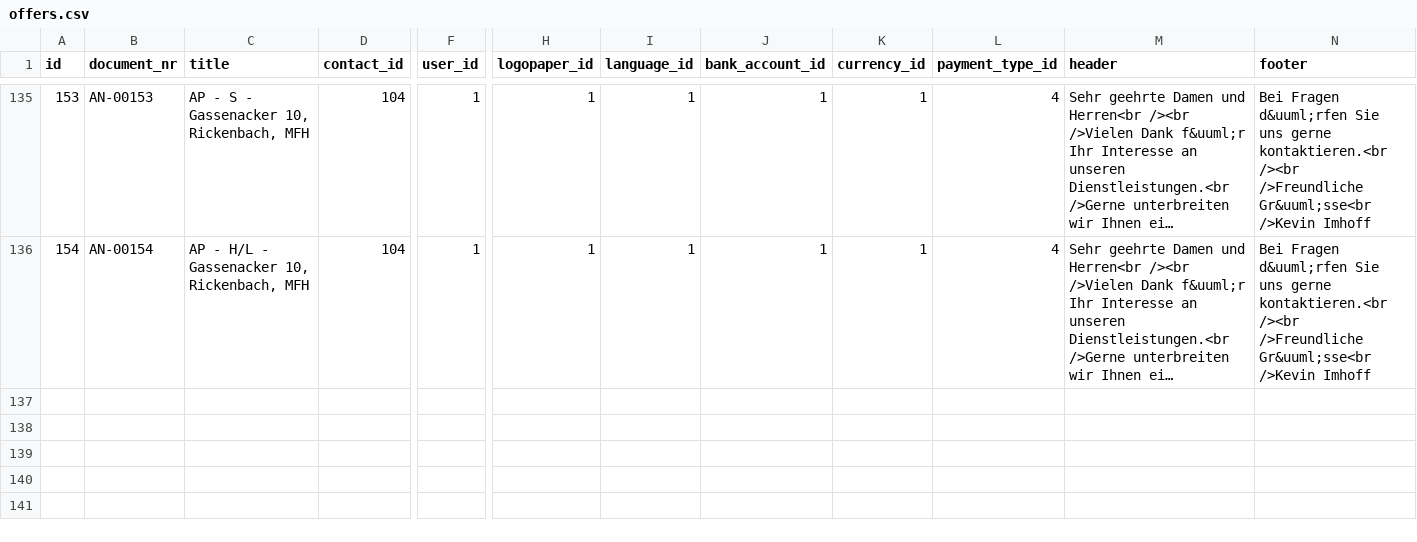
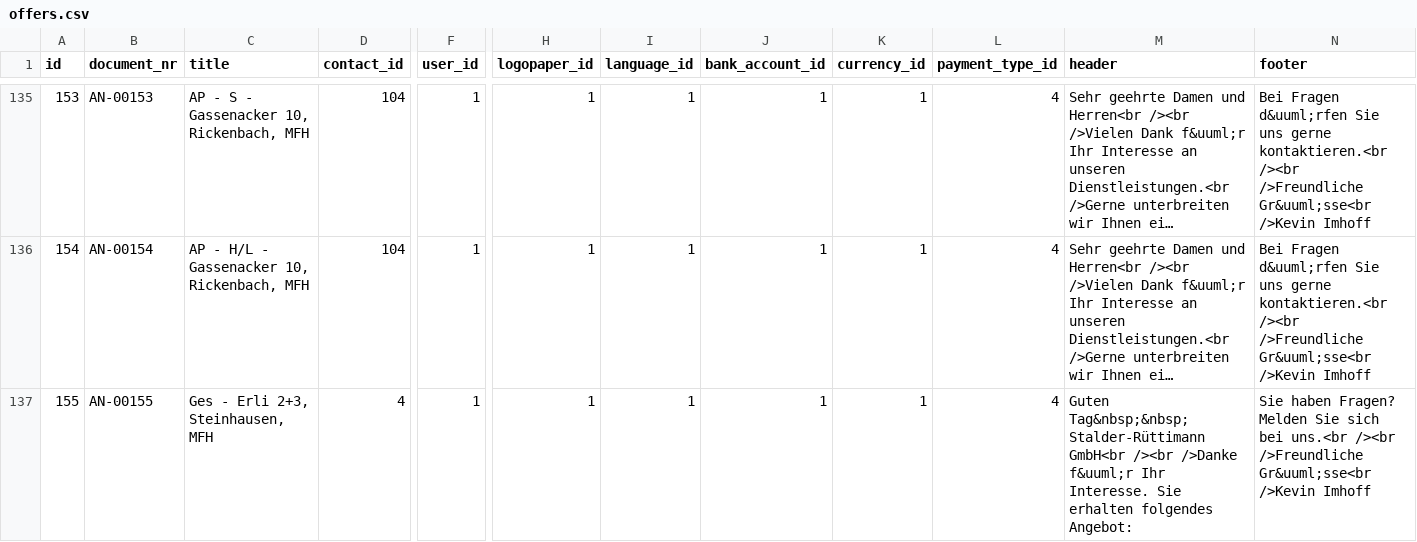
Before and after one commit to rogerxlk/ecolution-analytics-app, a CSV file: bexio/data/raw/offers.csv, drawn as a sheet; only a part is shown, gaps mark what is left out; long unchanged cells end in …; rows hold the shown columns only; the diff names each change by its address in the sheet, - before the commit and + after, or states it on an @@ line.

```diff
--- a/bexio/data/raw/offers.csv
+++ b/bexio/data/raw/offers.csv
+row 137: 155 | AN-00155 | Ges - Erli 2+3, Steinhausen, MFH | 4 | 1 | 1 | 1 | 1 | 1 | 4 | Guten Tag&nbsp;&nbsp;Stalder-Rüttimann GmbH<br /><br />Danke f&uuml;r Ihr Interesse. Sie erhalten folgendes Angebot: | Sie haben Fragen? Melden Sie sich bei uns.<br /><br />Freundliche Gr&uuml;sse<br />Kevin Imhoff
```
Also changed, not shown: bexio/data/raw/invoices.csv, bexio/data/raw/journal.csv, 5 other files.
